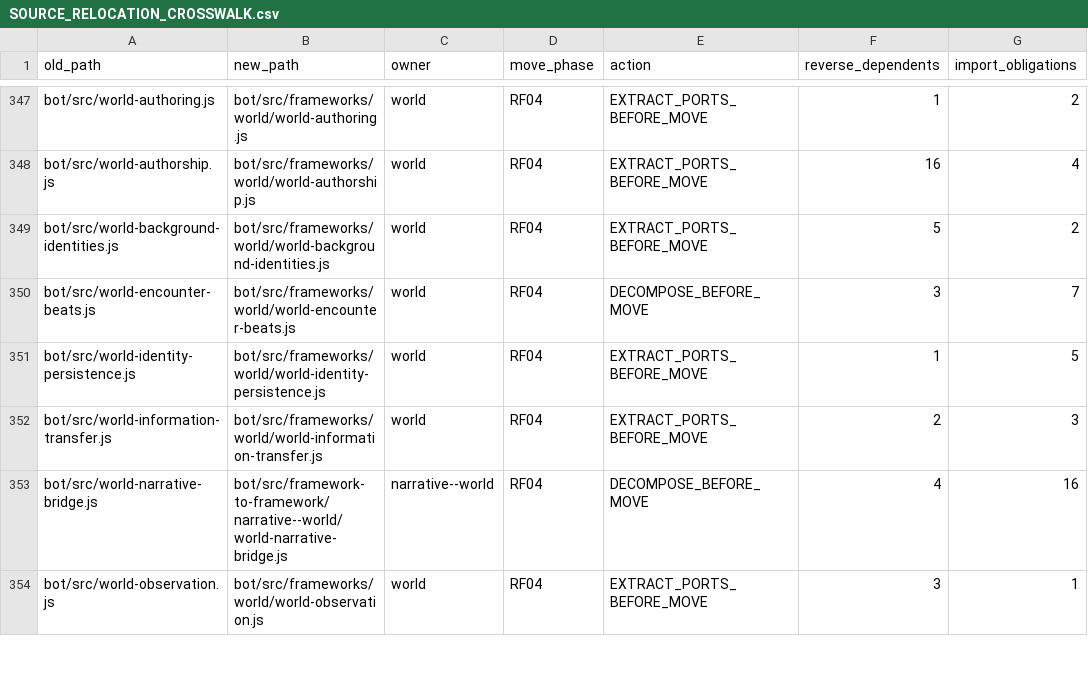
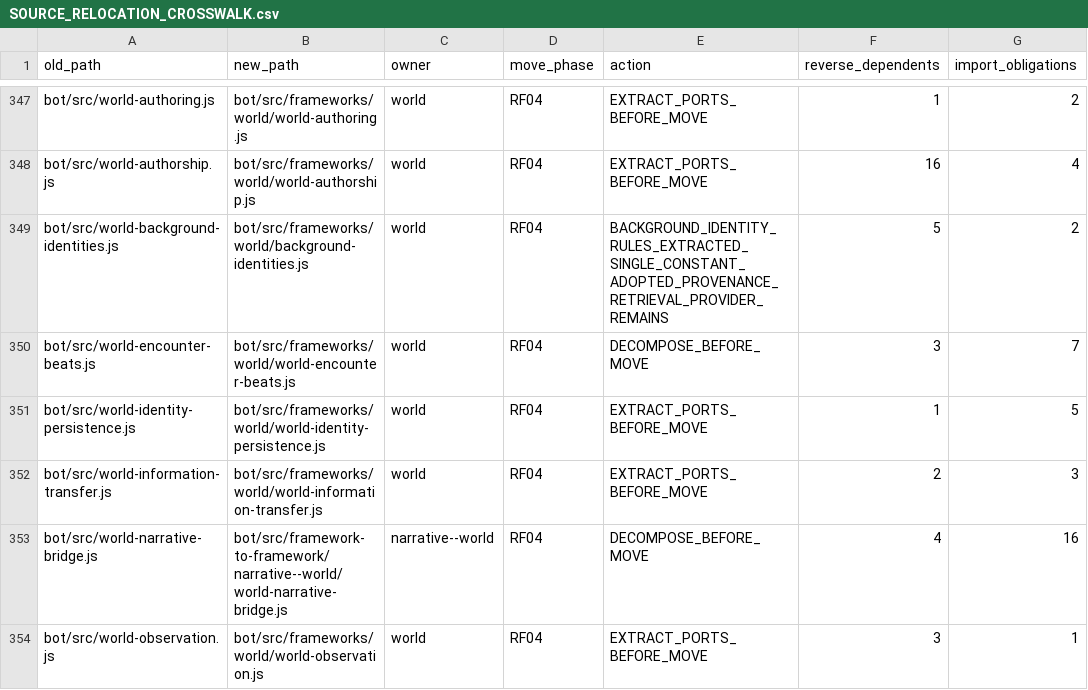
Before and after one commit to KeshireTheChaotic/Veiled_City, a CSV file: docs/Implementation_Plans/Framework_Refactor/SOURCE_RELOCATION_CROSSWALK.csv, drawn as a sheet; only a part is shown, gaps mark what is left out.

Commit message:
RF04-F01 isolate background identities from active World actors

```diff
--- a/docs/Implementation_Plans/Framework_Refactor/SOURCE_RELOCATION_CROSSWALK.csv
+++ b/docs/Implementation_Plans/Framework_Refactor/SOURCE_RELOCATION_CROSSWALK.csv
@@ -348,3 +348,3 @@ old_path,new_path,owner,move_phase,action,reverse_dependents,import_obligations
 "bot/src/world-authorship.js","bot/src/frameworks/world/world-authorship.js","world","RF04","EXTRACT_PORTS_BEFORE_MOVE","16","4"
-"bot/src/world-background-identities.js","bot/src/frameworks/world/world-background-identities.js","world","RF04","EXTRACT_PORTS_BEFORE_MOVE","5","2"
+"bot/src/world-background-identities.js","bot/src/frameworks/world/background-identities.js","world","RF04","BACKGROUND_IDENTITY_RULES_EXTRACTED_SINGLE_CONSTANT_ADOPTED_PROVENANCE_RETRIEVAL_PROVIDER_REMAINS","5","2"
 "bot/src/world-encounter-beats.js","bot/src/frameworks/world/world-encounter-beats.js","world","RF04","DECOMPOSE_BEFORE_MOVE","3","7"
```
Also changed, not shown: 17 other files.
